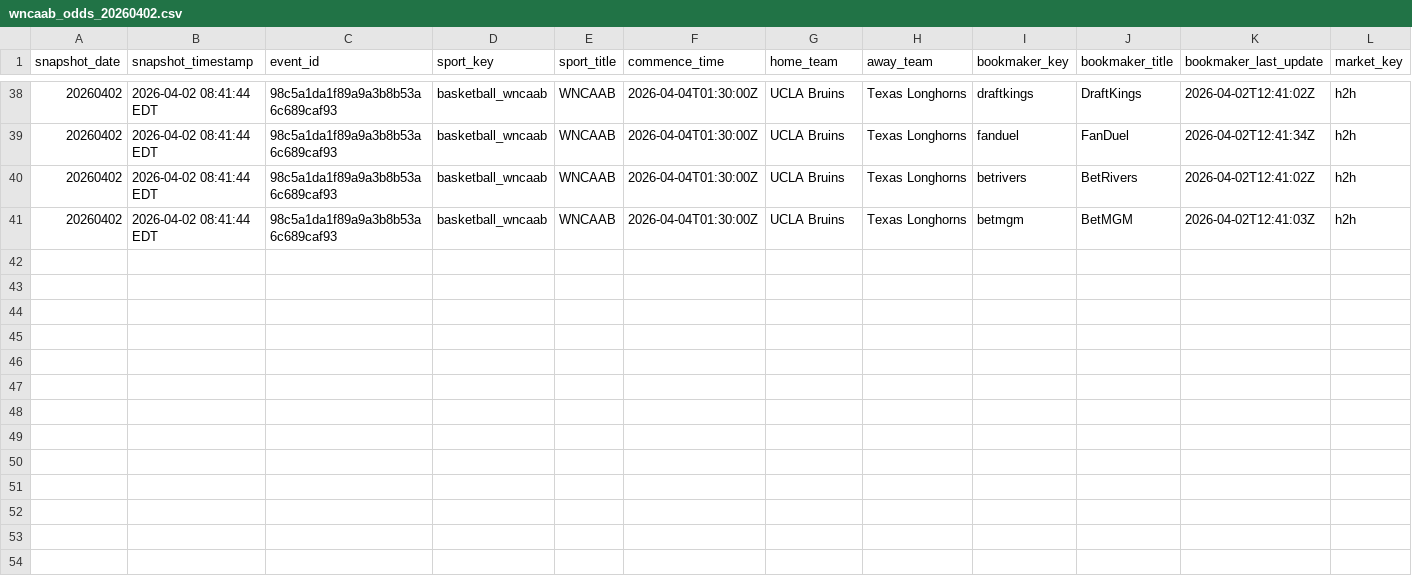
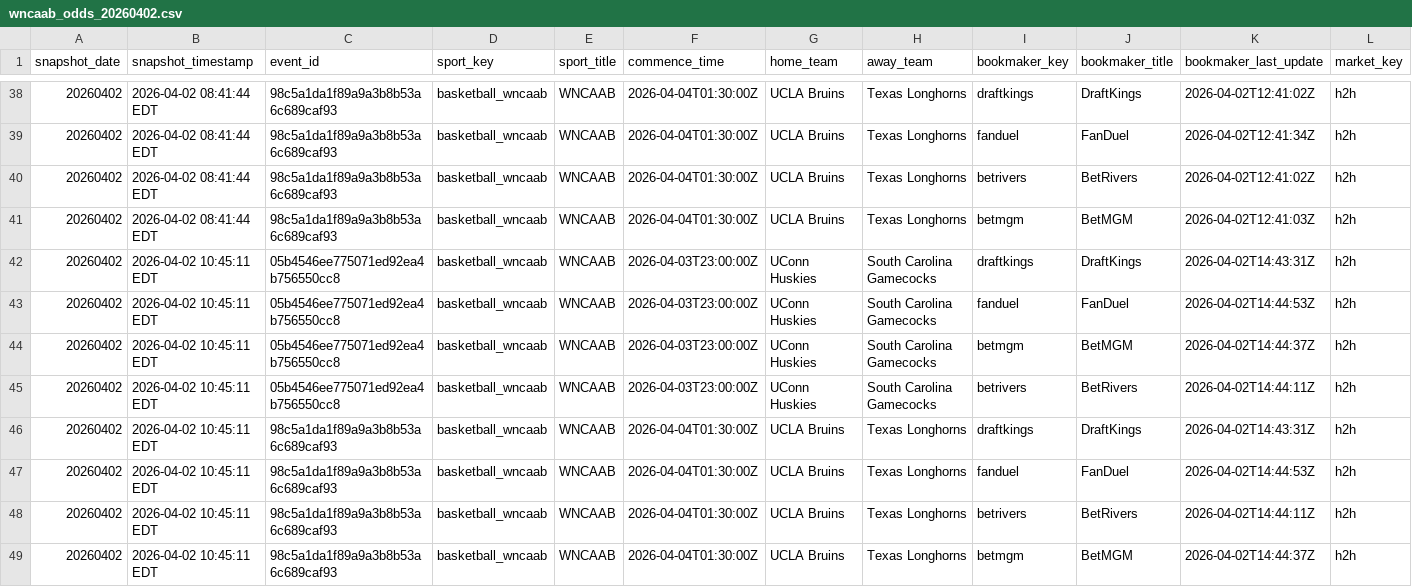
Before and after one commit to hpyhyacinth/nicar26-github-actions, a CSV file: data/wncaab_odds_20260402.csv, drawn as a sheet; only a part is shown, gaps mark what is left out; rows hold the shown columns only; the diff names each change by its address in the sheet, - before the commit and + after, or states it on an @@ line.

```diff
--- a/data/wncaab_odds_20260402.csv
+++ b/data/wncaab_odds_20260402.csv
+row 42: 20260402 | 2026-04-02 10:45:11 EDT | 05b4546ee775071ed92ea4b756550cc8 | basketball_wncaab | WNCAAB | 2026-04-03T23:00:00Z | UConn Huskies | South Carolina Gamecocks | draftkings | DraftKings | 2026-04-02T14:43:31Z | h2h
+row 43: 20260402 | 2026-04-02 10:45:11 EDT | 05b4546ee775071ed92ea4b756550cc8 | basketball_wncaab | WNCAAB | 2026-04-03T23:00:00Z | UConn Huskies | South Carolina Gamecocks | fanduel | FanDuel | 2026-04-02T14:44:53Z | h2h
+row 44: 20260402 | 2026-04-02 10:45:11 EDT | 05b4546ee775071ed92ea4b756550cc8 | basketball_wncaab | WNCAAB | 2026-04-03T23:00:00Z | UConn Huskies | South Carolina Gamecocks | betmgm | BetMGM | 2026-04-02T14:44:37Z | h2h
+row 45: 20260402 | 2026-04-02 10:45:11 EDT | 05b4546ee775071ed92ea4b756550cc8 | basketball_wncaab | WNCAAB | 2026-04-03T23:00:00Z | UConn Huskies | South Carolina Gamecocks | betrivers | BetRivers | 2026-04-02T14:44:11Z | h2h
+row 46: 20260402 | 2026-04-02 10:45:11 EDT | 98c5a1da1f89a9a3b8b53a6c689caf93 | basketball_wncaab | WNCAAB | 2026-04-04T01:30:00Z | UCLA Bruins | Texas Longhorns | draftkings | DraftKings | 2026-04-02T14:43:31Z | h2h
+row 47: 20260402 | 2026-04-02 10:45:11 EDT | 98c5a1da1f89a9a3b8b53a6c689caf93 | basketball_wncaab | WNCAAB | 2026-04-04T01:30:00Z | UCLA Bruins | Texas Longhorns | fanduel | FanDuel | 2026-04-02T14:44:53Z | h2h
+row 48: 20260402 | 2026-04-02 10:45:11 EDT | 98c5a1da1f89a9a3b8b53a6c689caf93 | basketball_wncaab | WNCAAB | 2026-04-04T01:30:00Z | UCLA Bruins | Texas Longhorns | betrivers | BetRivers | 2026-04-02T14:44:11Z | h2h
+row 49: 20260402 | 2026-04-02 10:45:11 EDT | 98c5a1da1f89a9a3b8b53a6c689caf93 | basketball_wncaab | WNCAAB | 2026-04-04T01:30:00Z | UCLA Bruins | Texas Longhorns | betmgm | BetMGM | 2026-04-02T14:44:37Z | h2h
```
Also changed, not shown: 1 other file.
